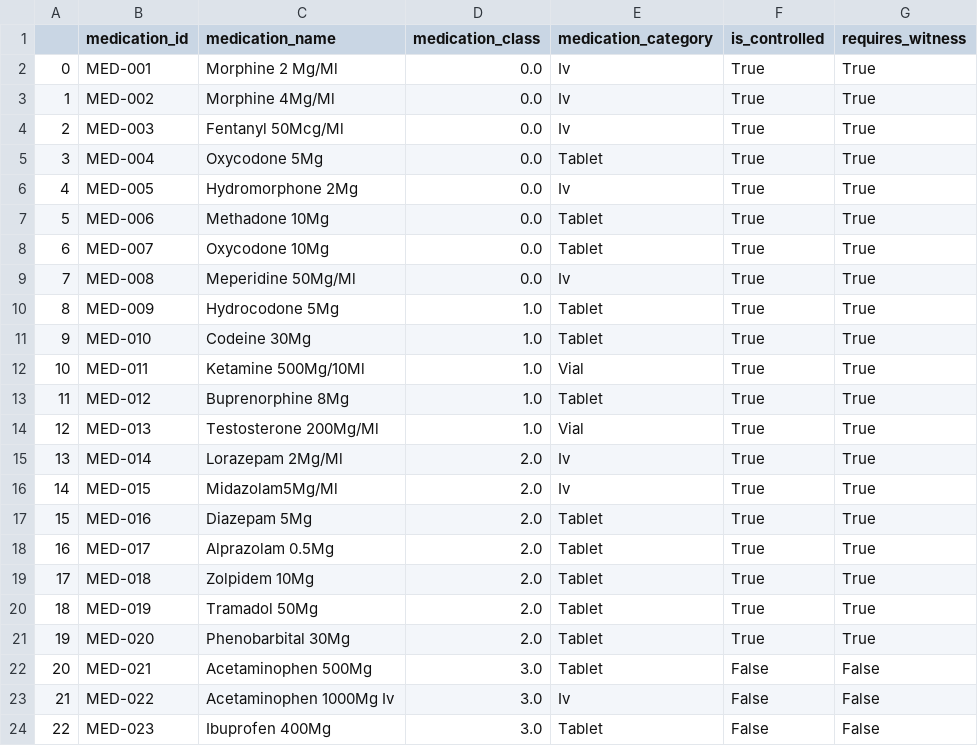
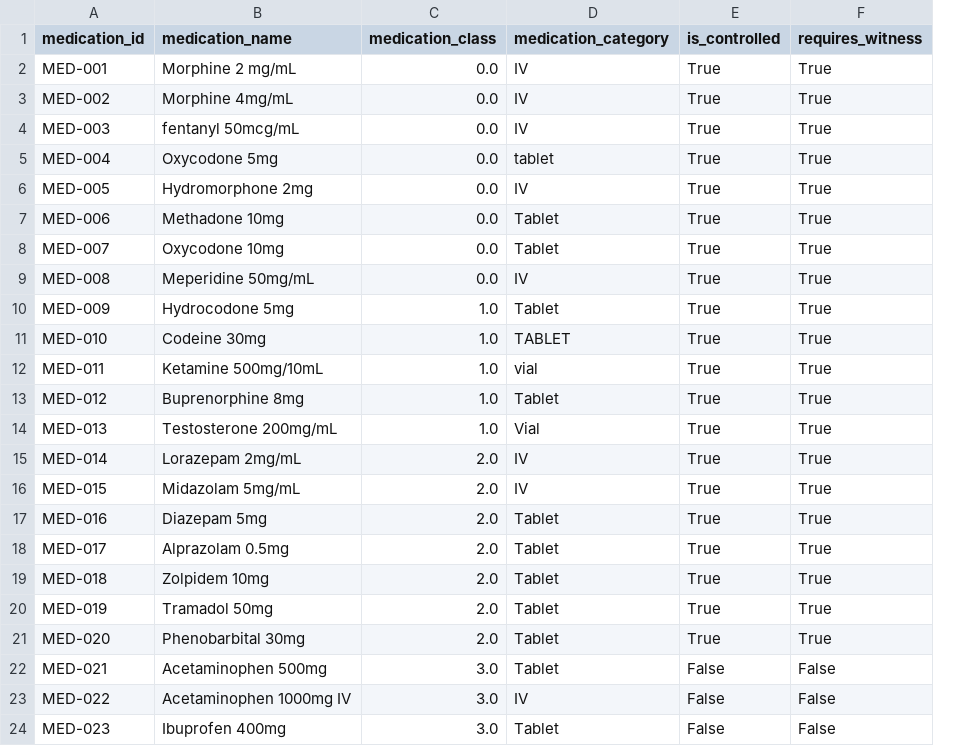
Before and after one commit to VirajP95/Medication-Dispensing-Analysis---Healthcare, a CSV file: data/cleaned/dim_medications.csv, drawn as a sheet; only a part is shown; removed rows and columns are numbered as before the commit, all else as after; the diff covers the shown part only; the diff names each change by its address in the sheet, - before the commit and + after, or states it on an @@ line.

```diff
--- a/data/cleaned/dim_medications.csv
+++ b/data/cleaned/dim_medications.csv
-column A, rows 2-24: 0 | 1 | 2 | 3 | 4 | 5 | 6 | 7 | 8 | 9 | 10 | 11 | 12 | 13 | 14 | 15 | 16 | 17 | 18 | 19 | 20 | 21 | 22
-B2 (medication_name): Morphine 2 Mg/Ml
+B2 (medication_name): Morphine 2 mg/mL
-D2:D4 (medication_category): Iv
+D2:D4 (medication_category): IV
-B3 (medication_name): Morphine 4Mg/Ml
+B3 (medication_name): Morphine 4mg/mL
-B4 (medication_name): Fentanyl 50Mcg/Ml
+B4 (medication_name): fentanyl 50mcg/mL
-B5 (medication_name): Oxycodone 5Mg
+B5 (medication_name): Oxycodone 5mg
-D5 (medication_category): Tablet
+D5 (medication_category): tablet
-B6 (medication_name): Hydromorphone 2Mg
+B6 (medication_name): Hydromorphone 2mg
-D6 (medication_category): Iv
+D6 (medication_category): IV
-B7 (medication_name): Methadone 10Mg
+B7 (medication_name): Methadone 10mg
-B8 (medication_name): Oxycodone 10Mg
+B8 (medication_name): Oxycodone 10mg
-B9 (medication_name): Meperidine 50Mg/Ml
+B9 (medication_name): Meperidine 50mg/mL
-D9 (medication_category): Iv
+D9 (medication_category): IV
-B10 (medication_name): Hydrocodone 5Mg
+B10 (medication_name): Hydrocodone 5mg
-B11 (medication_name): Codeine 30Mg
+B11 (medication_name): Codeine 30mg
-D11 (medication_category): Tablet
+D11 (medication_category): TABLET
-B12 (medication_name): Ketamine 500Mg/10Ml
+B12 (medication_name): Ketamine 500mg/10mL
-D12 (medication_category): Vial
+D12 (medication_category): vial
-B13 (medication_name): Buprenorphine 8Mg
+B13 (medication_name): Buprenorphine 8mg
-B14 (medication_name): Testosterone 200Mg/Ml
+B14 (medication_name): Testosterone 200mg/mL
-B15 (medication_name): Lorazepam 2Mg/Ml
+B15 (medication_name): Lorazepam 2mg/mL
-D15:D16 (medication_category): Iv
+D15:D16 (medication_category): IV
-B16 (medication_name): Midazolam5Mg/Ml
+B16 (medication_name): Midazolam 5mg/mL
-B17 (medication_name): Diazepam 5Mg
+B17 (medication_name): Diazepam 5mg
-B18 (medication_name): Alprazolam 0.5Mg
+B18 (medication_name): Alprazolam 0.5mg
-B19 (medication_name): Zolpidem 10Mg
+B19 (medication_name): Zolpidem 10mg
-B20 (medication_name): Tramadol 50Mg
+B20 (medication_name): Tramadol 50mg
-B21 (medication_name): Phenobarbital 30Mg
+B21 (medication_name): Phenobarbital 30mg
-B22 (medication_name): Acetaminophen 500Mg
+B22 (medication_name): Acetaminophen 500mg
-B23 (medication_name): Acetaminophen 1000Mg Iv
+B23 (medication_name): Acetaminophen 1000mg IV
-D23 (medication_category): Iv
+D23 (medication_category): IV
-B24 (medication_name): Ibuprofen 400Mg
+B24 (medication_name): Ibuprofen 400mg
```
Also changed, not shown: 34 edited cells elsewhere in this file, data/cleaned/dim_inventory.csv, data/cleaned/dim_patients.csv, 3 other files.
